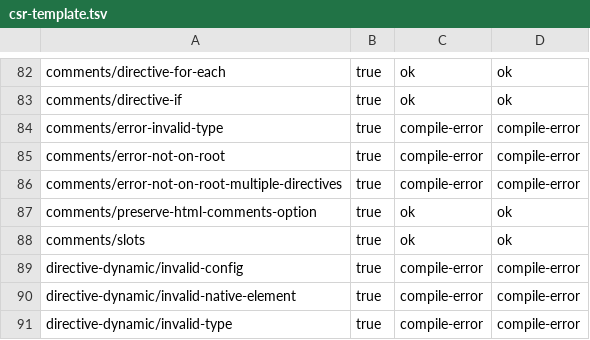
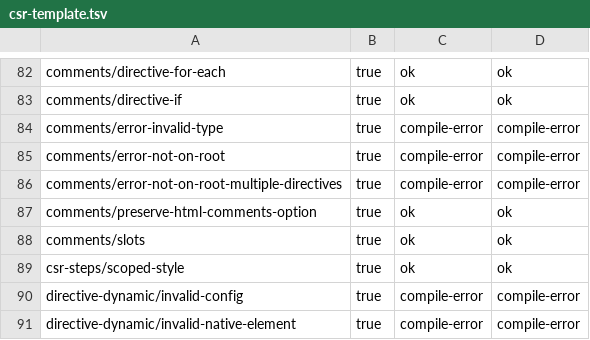
Before and after one commit to tariqrafique/lwc, a TSV file: compiler-rust/csr-template.tsv, drawn as a sheet; only a part is shown, gaps mark what is left out; the shorter side is filled out with more unchanged rows.

```diff
--- a/compiler-rust/csr-template.tsv
+++ b/compiler-rust/csr-template.tsv
@@ -88,2 +88,3 @@ comments/preserve-html-comments-option	true	ok	ok
 comments/slots	true	ok	ok
+csr-steps/scoped-style	true	ok	ok
 directive-dynamic/invalid-config	true	compile-error	compile-error
```
Also changed, not shown: compiler-rust/csr-ssr.tsv, 55 other files.
